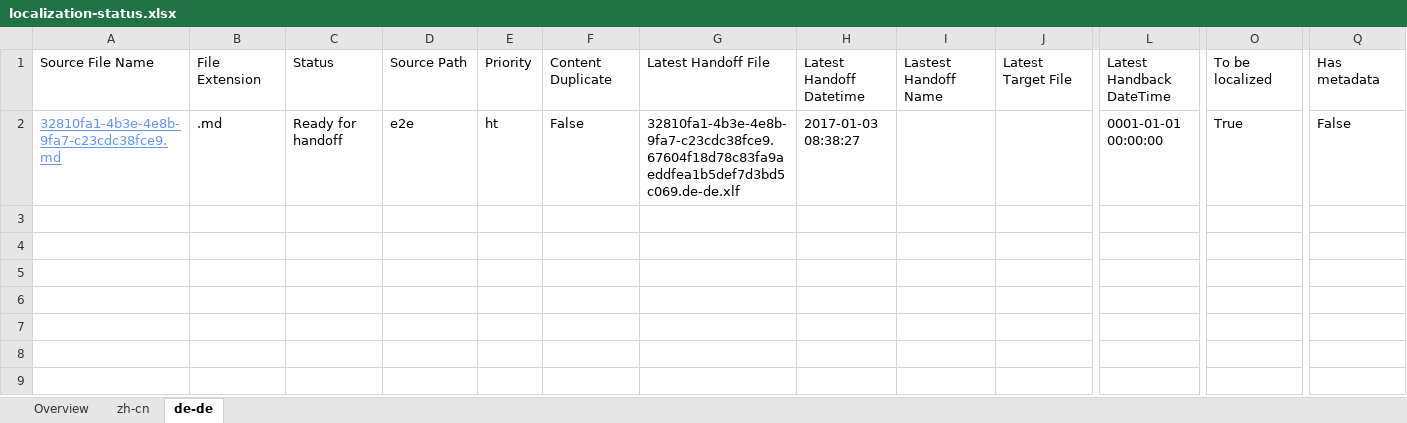
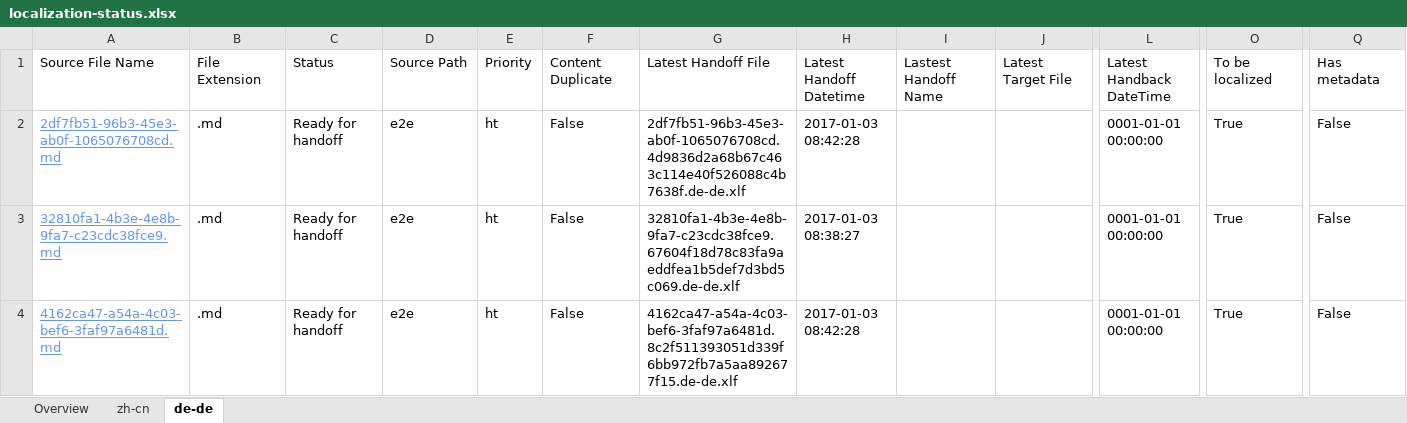
Before and after one commit to OpenLocalizationTestOrg/ol-test1-handback, an Excel workbook: ol-handback/OpenLocalizationTestOrg/ol-test1/ci/localization-status.xlsx, sheet de-de, drawn as a sheet; only a part is shown, gaps mark what is left out; values as stored, in another font and other column widths than the file's, no borders; table styles not drawn; rows hold the shown columns only; the diff names each change by its address in the sheet, - before the commit and + after, or states it on an @@ line.

Commit message:
Generate Report for Handoff

```diff
--- a/ol-handback/OpenLocalizationTestOrg/ol-test1/ci/localization-status.xlsx (sheet de-de)
+++ b/ol-handback/OpenLocalizationTestOrg/ol-test1/ci/localization-status.xlsx (sheet de-de)
+row 2: 2df7fb51-96b3-45e3-ab0f-1065076708cd.md | .md | Ready for handoff | e2e | ht | False | 2df7fb51-96b3-45e3-ab0f-1065076708cd.4d9836d2a68b67c463c114e40f526088c4b7638f.de-de.xlf | 2017-01-03 08:42:28 |  |  | 0001-01-01 00:00:00 | True | False
+row 4: 4162ca47-a54a-4c03-bef6-3faf97a6481d.md | .md | Ready for handoff | e2e | ht | False | 4162ca47-a54a-4c03-bef6-3faf97a6481d.8c2f511393051d339f6bb972fb7a5aa892677f15.de-de.xlf | 2017-01-03 08:42:28 |  |  | 0001-01-01 00:00:00 | True | False
```
Also changed, not shown: sheet zh-cn, sheet Overview.
